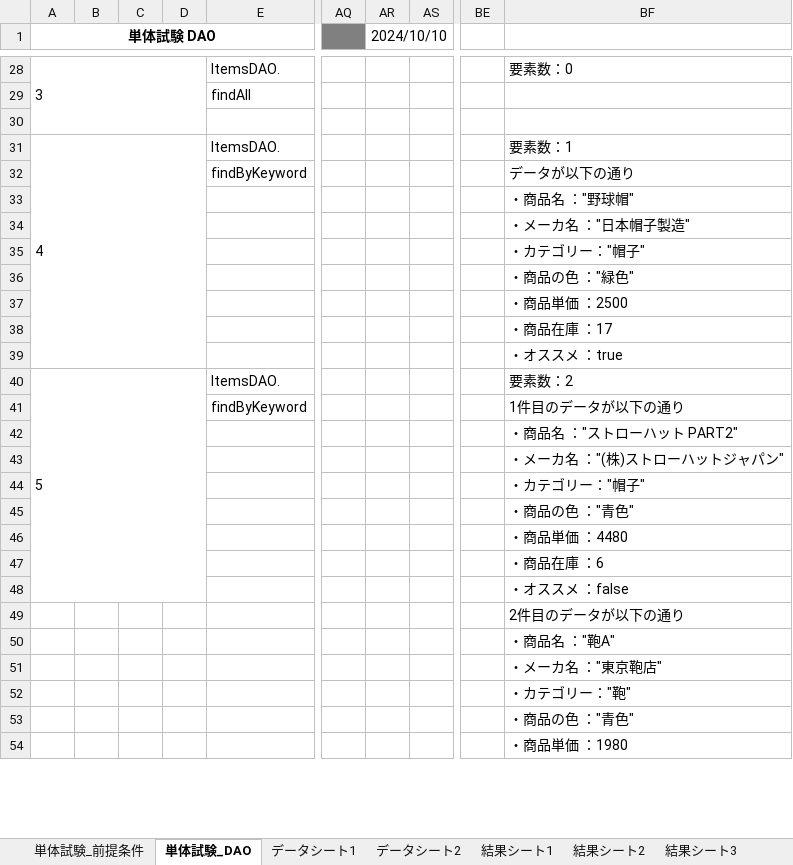
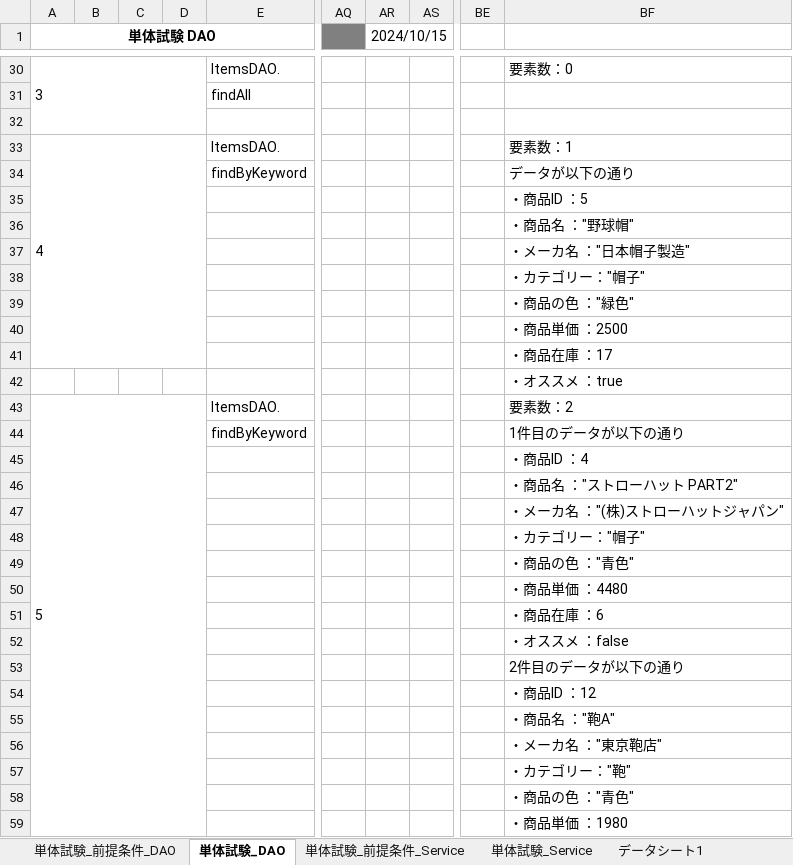
Before and after one commit to OkamotoTaketo/dev, an Excel workbook: 030-試験/031-単体試験計画書兼結果書.xlsx, sheet 単体試験_DAO, drawn as a sheet; only a part is shown, gaps mark what is left out; values as stored, in another font and other column widths than the file's, no borders; removed rows and columns are numbered as before the commit, all else as after; rows hold the shown columns only; the diff covers the shown part only; the diff names each change by its address in the sheet, - before the commit and + after, or states it on an @@ line.

```diff
--- a/030-試験/031-単体試験計画書兼結果書.xlsx (sheet 単体試験_DAO)
+++ b/030-試験/031-単体試験計画書兼結果書.xlsx (sheet 単体試験_DAO)
-sheet tab: 単体試験_前提条件
+sheet tab: 単体試験_前提条件_DAO
+sheet tab: 単体試験_前提条件_Service
+sheet tab: 単体試験_Service
-AR1: 2024/10/10
+AR1: 2024/10/15
-A31:D39 merged
+A33:D41 merged
-BF35: ・商品名 ："野球帽"
+BF35: ・商品ID ：5
+row 36:  |  |  |  |  |  |  |  |  | ・商品名 ："野球帽"
-A40:D48 merged
+A43:D61 merged
-BF45: ・商品名 ："ストローハット PART2"
+BF45: ・商品ID ：4
+row 46:  |  |  |  |  |  |  |  |  | ・商品名 ："ストローハット PART2"
+row 54:  |  |  |  |  |  |  |  |  | ・商品ID ：12
```
Also changed, not shown: 12 added rows, 11 edited cells and merged cells elsewhere in this sheet, sheet データシート1, sheet 結果シート1, sheet 結果シート3, sheet 結果シート4, sheet 結果シート2, sheet データシート2, 1 more sheet, other sheet tabs, formulas that keep their value, charts or pictures, 000-要件定義/003-WBS.xlsx, 030-試験/032-結合試験計画書兼結果書.xlsx, 7 other files.
